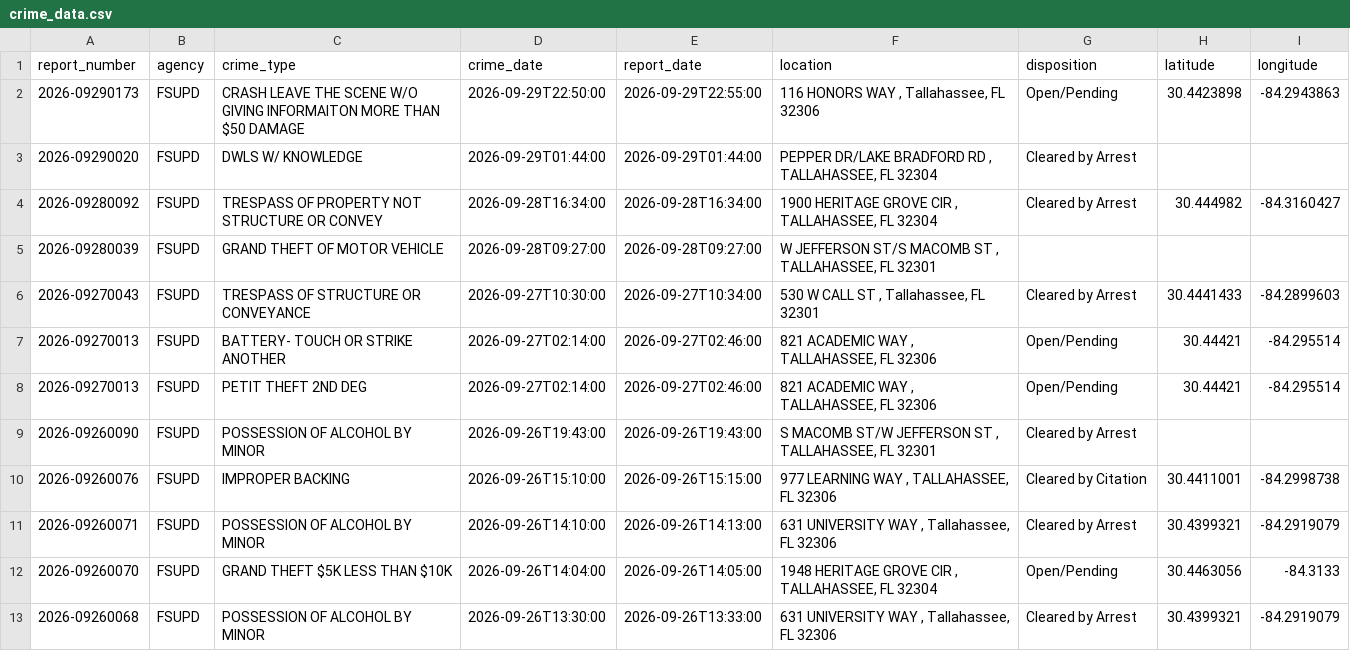
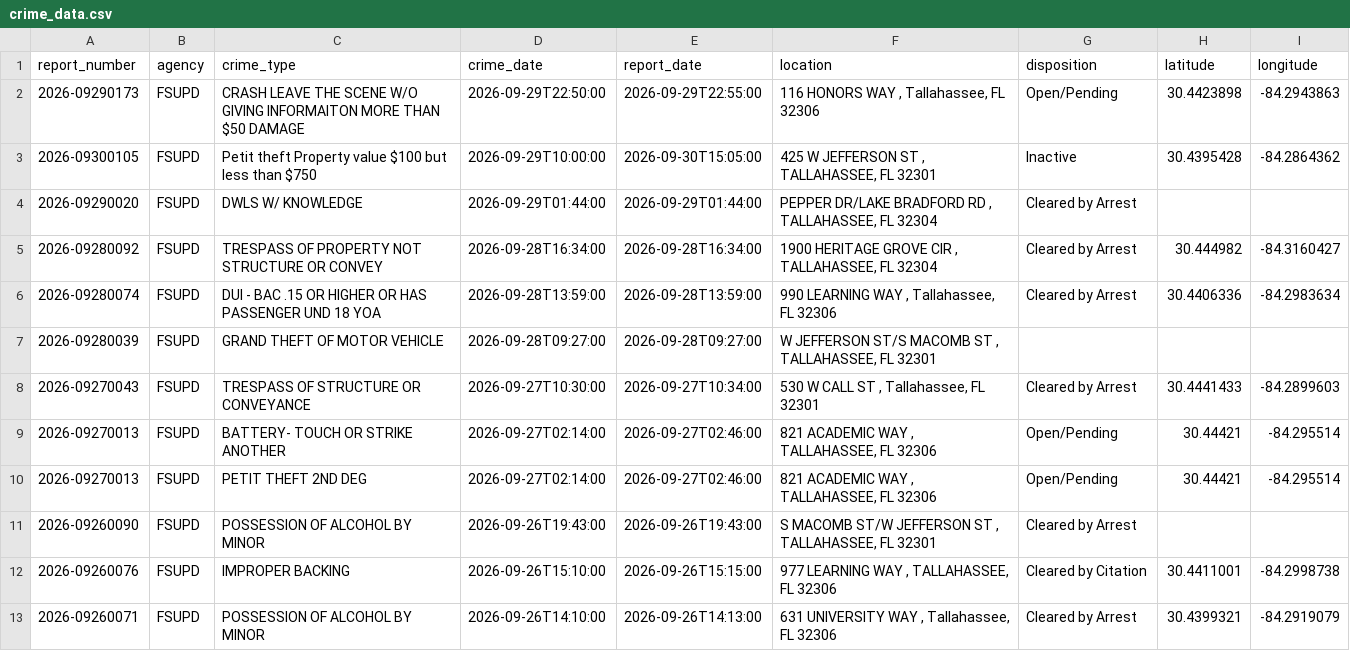
Before and after one commit to upishanker/FSU-Crime, a CSV file: data/crime_data.csv, drawn as a sheet; only a part is shown; the shorter side is filled out with more unchanged rows; the diff names each change by its address in the sheet, - before the commit and + after, or states it on an @@ line.

```diff
--- a/data/crime_data.csv
+++ b/data/crime_data.csv
+row 3: 2026-09300105 | FSUPD | Petit theft Property value $100 but less than $750 | 2026-09-29T10:00:00 | 2026-09-30T15:05:00 | 425 W JEFFERSON ST , TALLAHASSEE, FL 32301 | Inactive | 30.4395428 | -84.2864362
+row 6: 2026-09280074 | FSUPD | DUI - BAC .15 OR HIGHER OR HAS PASSENGER UND 18 YOA | 2026-09-28T13:59:00 | 2026-09-28T13:59:00 | 990 LEARNING WAY , Tallahassee, FL 32306 | Cleared by Arrest | 30.4406336 | -84.2983634
```
Also changed, not shown: 2 other files.
